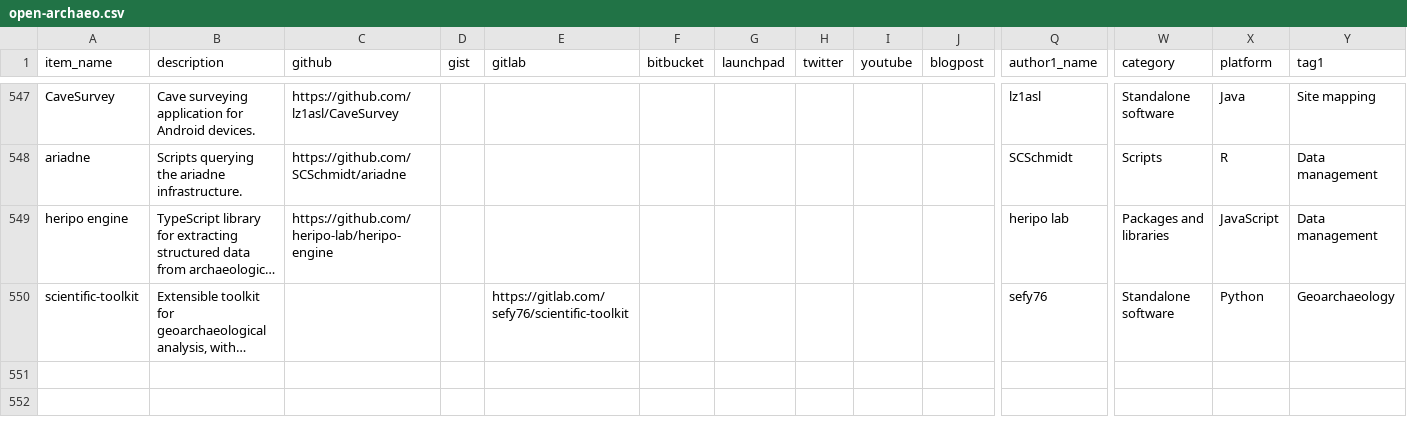
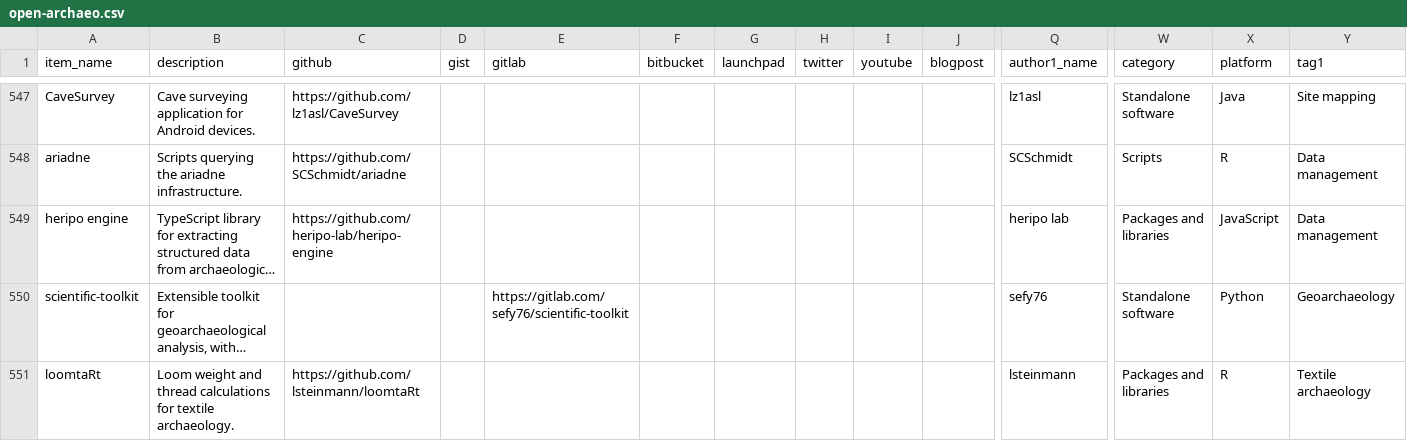
Before and after one commit to zackbatist/open-archaeo, a CSV file: open-archaeo.csv, drawn as a sheet; only a part is shown, gaps mark what is left out; long unchanged cells end in …; rows hold the shown columns only; the diff names each change by its address in the sheet, - before the commit and + after, or states it on an @@ line.

Commit message:
Adding loomtaRt, along with a new tag for textile archaeology.

```diff
--- a/open-archaeo.csv
+++ b/open-archaeo.csv
+row 551: loomtaRt | Loom weight and thread calculations for textile archaeology. | https://github.com/lsteinmann/loomtaRt |  |  |  |  |  |  |  | lsteinmann | Packages and libraries | R | Textile archaeology
```
Also changed, not shown: 1 other file.
